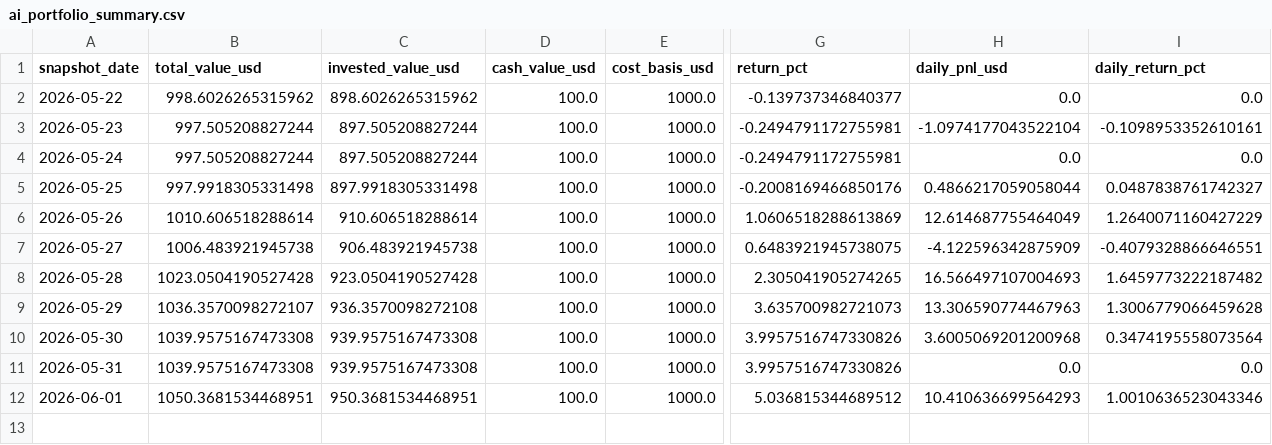
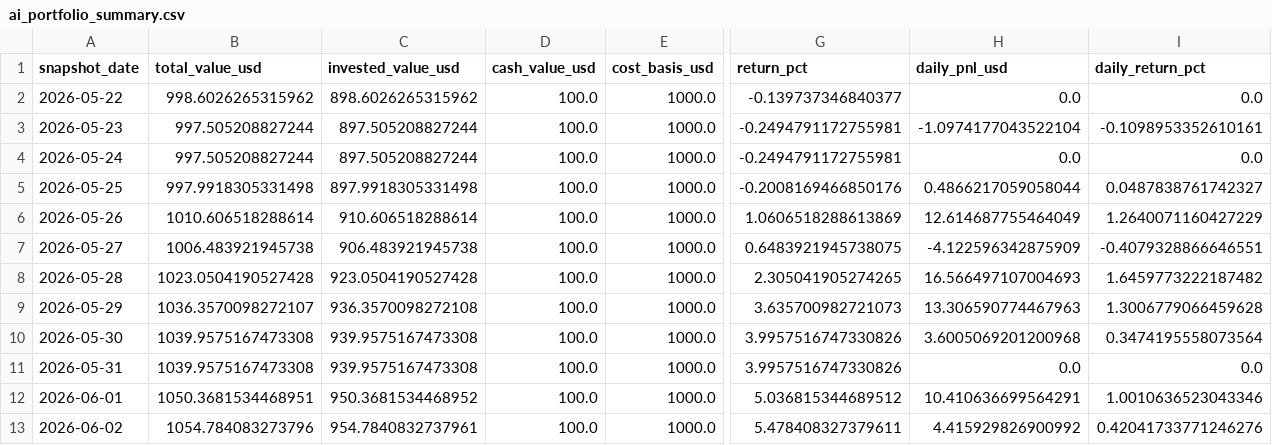
Before and after one commit to linjiw/quant-learn, a CSV file: data/portfolio/ai_portfolio_summary.csv, drawn as a sheet; only a part is shown, gaps mark what is left out; rows hold the shown columns only; the diff names each change by its address in the sheet, - before the commit and + after, or states it on an @@ line.

```diff
--- a/data/portfolio/ai_portfolio_summary.csv
+++ b/data/portfolio/ai_portfolio_summary.csv
-C12 (invested_value_usd): 950.3681534468951
+C12 (invested_value_usd): 950.3681534468952
-H12 (daily_pnl_usd): 10.410636699564293
+H12 (daily_pnl_usd): 10.410636699564291
+row 13: 2026-06-02 | 1054.784083273796 | 954.7840832737961 | 100.0 | 1000.0 | 5.478408327379611 | 4.415929826900992 | 0.42041733771246276
```
Also changed, not shown: data/portfolio/ai_portfolio_snapshots.csv.
